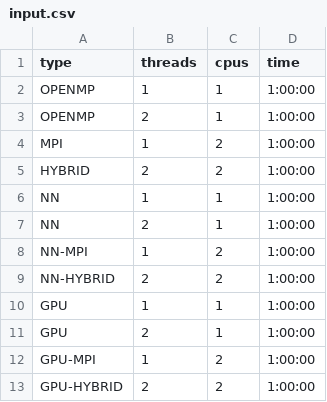
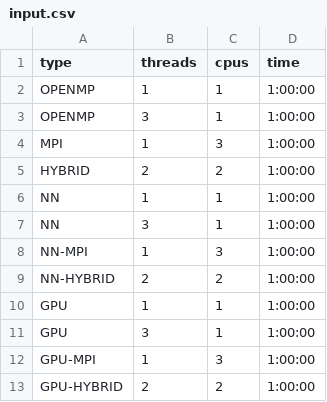
Before and after one commit to Hashara/iqtree-test-config, a CSV file: example/csv/input.csv, drawn as a sheet.

Commit message:
Update input.csv

```diff
--- a/example/csv/input.csv
+++ b/example/csv/input.csv
@@ -2,12 +2,12 @@ type,threads,cpus,time
 OPENMP,1,1,1:00:00
-OPENMP,2,1,1:00:00
-MPI,1,2,1:00:00
+OPENMP,3,1,1:00:00
+MPI,1,3,1:00:00
 HYBRID,2,2,1:00:00
 NN,1,1,1:00:00
-NN,2,1,1:00:00
-NN-MPI,1,2,1:00:00
+NN,3,1,1:00:00
+NN-MPI,1,3,1:00:00
 NN-HYBRID,2,2,1:00:00
 GPU,1,1,1:00:00
-GPU,2,1,1:00:00
-GPU-MPI,1,2,1:00:00
+GPU,3,1,1:00:00
+GPU-MPI,1,3,1:00:00
 GPU-HYBRID,2,2,1:00:00
```
